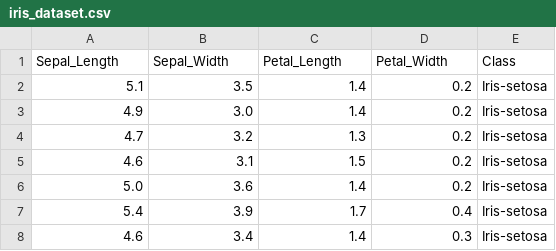
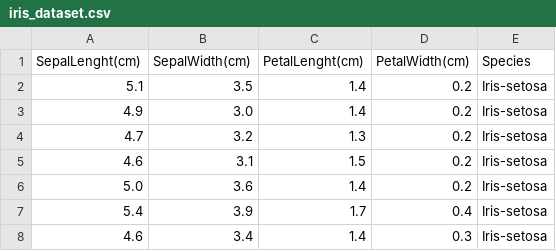
Before and after one commit to Cecilia8989/pands-project, a CSV file: iris_dataset.csv, drawn as a sheet; only a part is shown.

```diff
--- a/iris_dataset.csv
+++ b/iris_dataset.csv
@@ -1,2 +1,2 @@
-Sepal_Length,Sepal_Width,Petal_Length,Petal_Width,Class
+SepalLenght(cm),SepalWidth(cm),PetalLenght(cm),PetalWidth(cm),Species
 5.1,3.5,1.4,0.2,Iris-setosa
```
Also changed, not shown: 6 other files.
